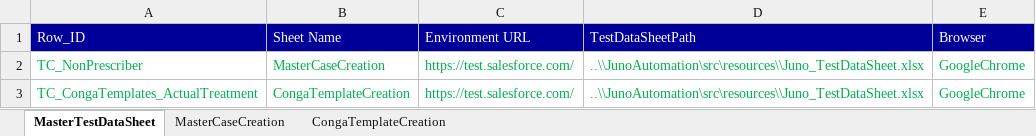
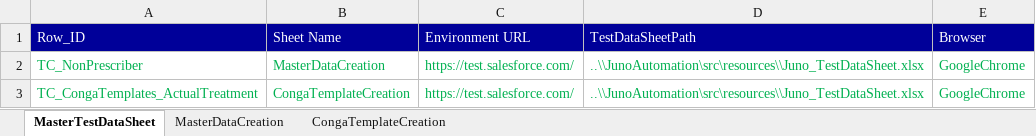
Before and after one commit to NeerajaK123/JunoAutomation, an Excel workbook: src/resources/Juno_TestDataSheet.xlsx, sheet MasterTestDataSheet, drawn as a sheet; values as stored, in another font and other column widths than the file's, no borders; the diff names each change by its address in the sheet, - before the commit and + after, or states it on an @@ line.

```diff
--- a/src/resources/Juno_TestDataSheet.xlsx (sheet MasterTestDataSheet)
+++ b/src/resources/Juno_TestDataSheet.xlsx (sheet MasterTestDataSheet)
-sheet tab: MasterCaseCreation
+sheet tab: MasterDataCreation
-B2 (Sheet Name): MasterCaseCreation
+B2 (Sheet Name): MasterDataCreation
```
Also changed, not shown: sheet MasterDataCreation.
